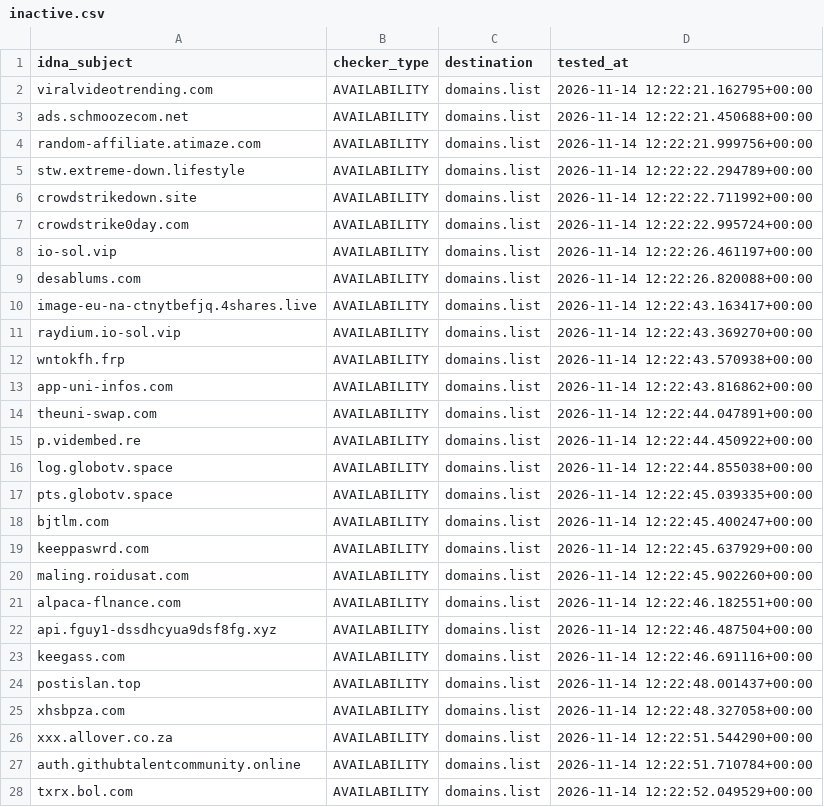
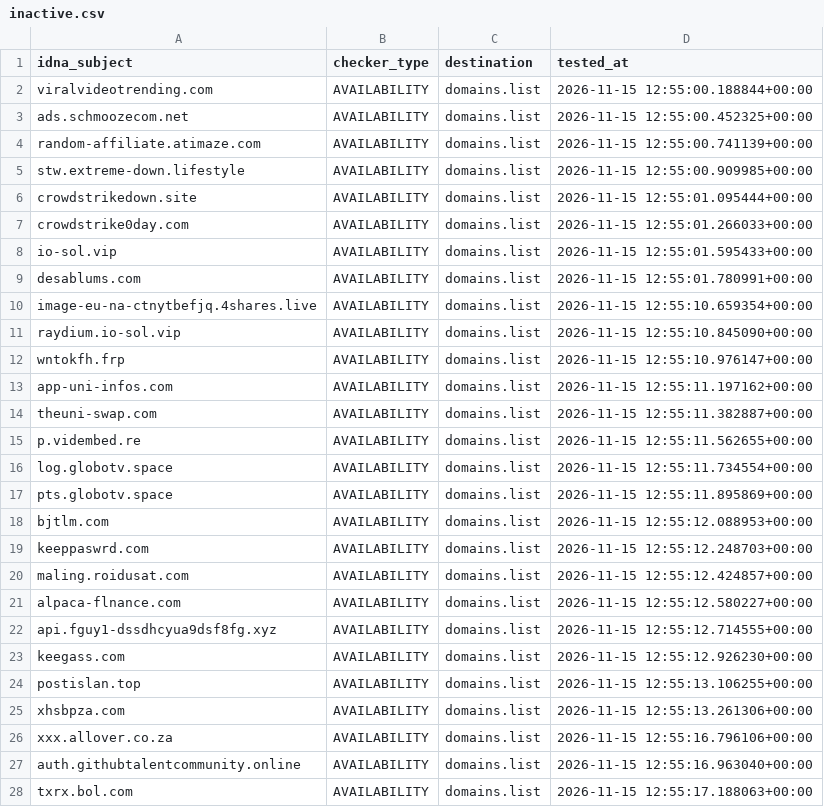
Before and after one commit to Ultimate-Hosts-Blacklist/blacklist, a CSV file: .pyfunceble/inactive.csv, drawn as a sheet; only a part is shown; the diff covers the shown part only.

```diff
--- a/.pyfunceble/inactive.csv
+++ b/.pyfunceble/inactive.csv
@@ -1,28 +1,28 @@
 idna_subject,checker_type,destination,tested_at
-viralvideotrending.com,AVAILABILITY,domains.list,2026-11-14 12:22:21.162795+00:00
-ads.schmoozecom.net,AVAILABILITY,domains.list,2026-11-14 12:22:21.450688+00:00
-random-affiliate.atimaze.com,AVAILABILITY,domains.list,2026-11-14 12:22:21.999756+00:00
-stw.extreme-down.lifestyle,AVAILABILITY,domains.list,2026-11-14 12:22:22.294789+00:00
-crowdstrikedown.site,AVAILABILITY,domains.list,2026-11-14 12:22:22.711992+00:00
-crowdstrike0day.com,AVAILABILITY,domains.list,2026-11-14 12:22:22.995724+00:00
-io-sol.vip,AVAILABILITY,domains.list,2026-11-14 12:22:26.461197+00:00
-desablums.com,AVAILABILITY,domains.list,2026-11-14 12:22:26.820088+00:00
-image-eu-na-ctnytbefjq.4shares.live,AVAILABILITY,domains.list,2026-11-14 12:22:43.163417+00:00
-raydium.io-sol.vip,AVAILABILITY,domains.list,2026-11-14 12:22:43.369270+00:00
-wntokfh.frp,AVAILABILITY,domains.list,2026-11-14 12:22:43.570938+00:00
-app-uni-infos.com,AVAILABILITY,domains.list,2026-11-14 12:22:43.816862+00:00
-theuni-swap.com,AVAILABILITY,domains.list,2026-11-14 12:22:44.047891+00:00
-p.vidembed.re,AVAILABILITY,domains.list,2026-11-14 12:22:44.450922+00:00
-log.globotv.space,AVAILABILITY,domains.list,2026-11-14 12:22:44.855038+00:00
-pts.globotv.space,AVAILABILITY,domains.list,2026-11-14 12:22:45.039335+00:00
-bjtlm.com,AVAILABILITY,domains.list,2026-11-14 12:22:45.400247+00:00
-keeppaswrd.com,AVAILABILITY,domains.list,2026-11-14 12:22:45.637929+00:00
-maling.roidusat.com,AVAILABILITY,domains.list,2026-11-14 12:22:45.902260+00:00
-alpaca-flnance.com,AVAILABILITY,domains.list,2026-11-14 12:22:46.182551+00:00
-api.fguy1-dssdhcyua9dsf8fg.xyz,AVAILABILITY,domains.list,2026-11-14 12:22:46.487504+00:00
-keegass.com,AVAILABILITY,domains.list,2026-11-14 12:22:46.691116+00:00
-postislan.top,AVAILABILITY,domains.list,2026-11-14 12:22:48.001437+00:00
-xhsbpza.com,AVAILABILITY,domains.list,2026-11-14 12:22:48.327058+00:00
-xxx.allover.co.za,AVAILABILITY,domains.list,2026-11-14 12:22:51.544290+00:00
-auth.githubtalentcommunity.online,AVAILABILITY,domains.list,2026-11-14 12:22:51.710784+00:00
-txrx.bol.com,AVAILABILITY,domains.list,2026-11-14 12:22:52.049529+00:00
+viralvideotrending.com,AVAILABILITY,domains.list,2026-11-15 12:55:00.188844+00:00
+ads.schmoozecom.net,AVAILABILITY,domains.list,2026-11-15 12:55:00.452325+00:00
+random-affiliate.atimaze.com,AVAILABILITY,domains.list,2026-11-15 12:55:00.741139+00:00
+stw.extreme-down.lifestyle,AVAILABILITY,domains.list,2026-11-15 12:55:00.909985+00:00
+crowdstrikedown.site,AVAILABILITY,domains.list,2026-11-15 12:55:01.095444+00:00
+crowdstrike0day.com,AVAILABILITY,domains.list,2026-11-15 12:55:01.266033+00:00
+io-sol.vip,AVAILABILITY,domains.list,2026-11-15 12:55:01.595433+00:00
+desablums.com,AVAILABILITY,domains.list,2026-11-15 12:55:01.780991+00:00
+image-eu-na-ctnytbefjq.4shares.live,AVAILABILITY,domains.list,2026-11-15 12:55:10.659354+00:00
+raydium.io-sol.vip,AVAILABILITY,domains.list,2026-11-15 12:55:10.845090+00:00
+wntokfh.frp,AVAILABILITY,domains.list,2026-11-15 12:55:10.976147+00:00
+app-uni-infos.com,AVAILABILITY,domains.list,2026-11-15 12:55:11.197162+00:00
+theuni-swap.com,AVAILABILITY,domains.list,2026-11-15 12:55:11.382887+00:00
+p.vidembed.re,AVAILABILITY,domains.list,2026-11-15 12:55:11.562655+00:00
+log.globotv.space,AVAILABILITY,domains.list,2026-11-15 12:55:11.734554+00:00
+pts.globotv.space,AVAILABILITY,domains.list,2026-11-15 12:55:11.895869+00:00
+bjtlm.com,AVAILABILITY,domains.list,2026-11-15 12:55:12.088953+00:00
+keeppaswrd.com,AVAILABILITY,domains.list,2026-11-15 12:55:12.248703+00:00
+maling.roidusat.com,AVAILABILITY,domains.list,2026-11-15 12:55:12.424857+00:00
+alpaca-flnance.com,AVAILABILITY,domains.list,2026-11-15 12:55:12.580227+00:00
+api.fguy1-dssdhcyua9dsf8fg.xyz,AVAILABILITY,domains.list,2026-11-15 12:55:12.714555+00:00
+keegass.com,AVAILABILITY,domains.list,2026-11-15 12:55:12.926230+00:00
+postislan.top,AVAILABILITY,domains.list,2026-11-15 12:55:13.106255+00:00
+xhsbpza.com,AVAILABILITY,domains.list,2026-11-15 12:55:13.261306+00:00
+xxx.allover.co.za,AVAILABILITY,domains.list,2026-11-15 12:55:16.796106+00:00
+auth.githubtalentcommunity.online,AVAILABILITY,domains.list,2026-11-15 12:55:16.963040+00:00
+txrx.bol.com,AVAILABILITY,domains.list,2026-11-15 12:55:17.188063+00:00
```
Also changed, not shown: 38 edited cells elsewhere in this file, 11 other files.
